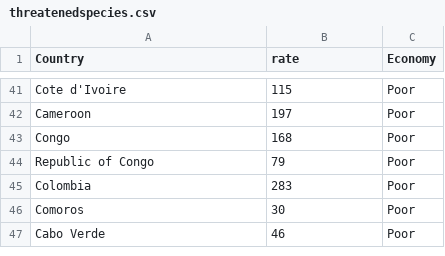
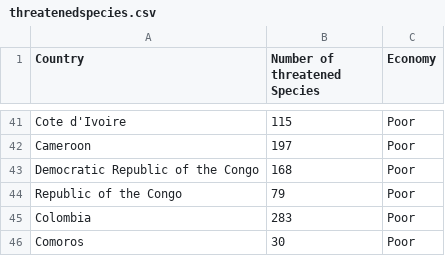
Before and after one commit to usamaqasimmian/FIT3179, a CSV file: threatenedspecies.csv, drawn as a sheet; only a part is shown, gaps mark what is left out; the shorter side is filled out with more unchanged rows; the diff names each change by its address in the sheet, - before the commit and + after, or states it on an @@ line.

```diff
--- a/threatenedspecies.csv
+++ b/threatenedspecies.csv
-B1: rate
+B1: Number of threatened Species
-A43 (Country): Congo
+A43 (Country): Democratic Republic of the Congo
-A44 (Country): Republic of Congo
+A44 (Country): Republic of the Congo
```
Also changed, not shown: 1 other file.
